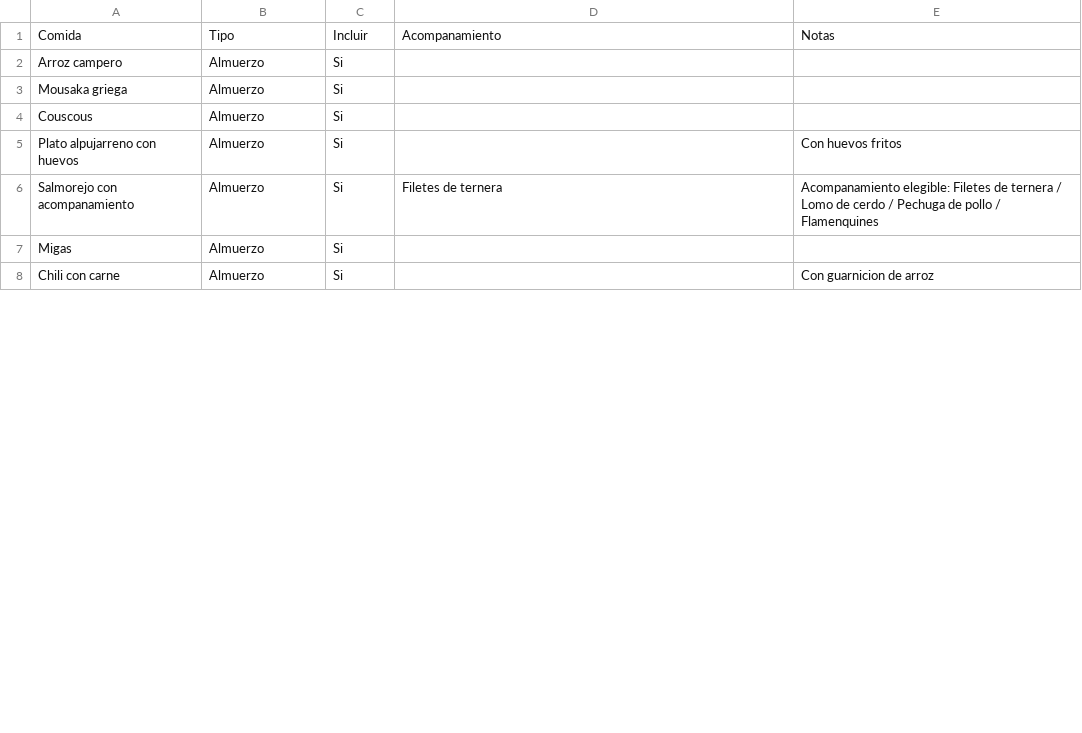
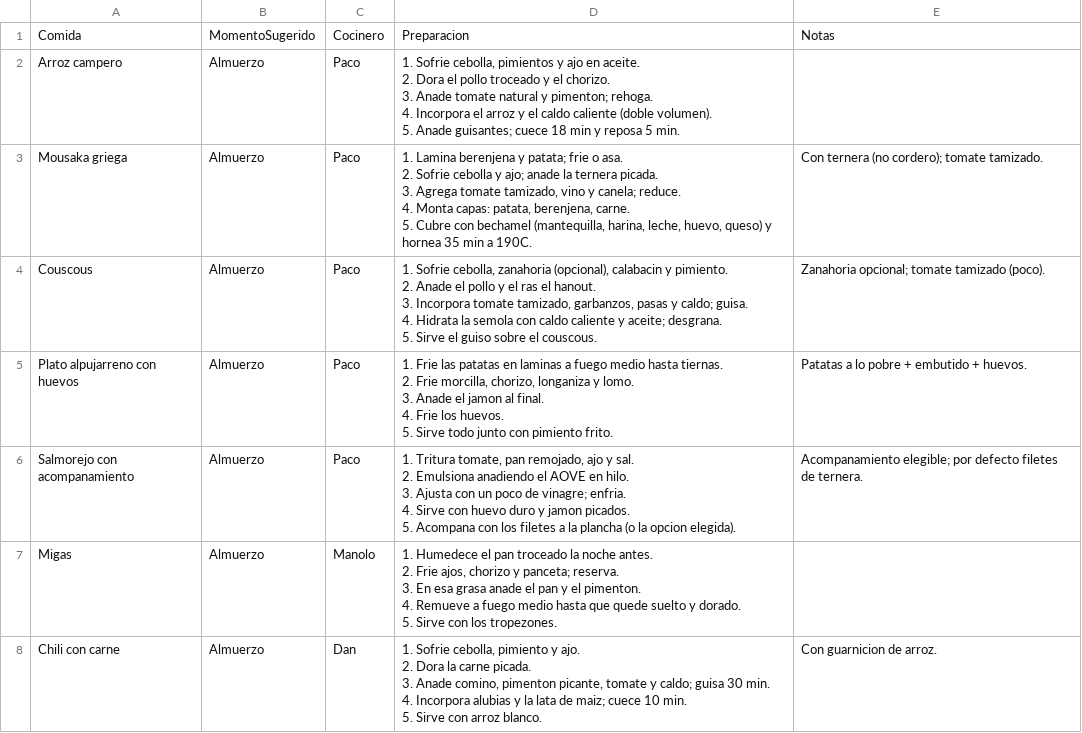
Before and after one commit to CasaEficiente/CompraSanJose, a CSV file: data/Comidas.csv, drawn as a sheet; only a part is shown; the diff covers the shown part only.

```diff
--- a/data/Comidas.csv
+++ b/data/Comidas.csv
@@ -1,8 +1,36 @@
-Comida,Tipo,Incluir,Acompanamiento,Notas
-Arroz campero,Almuerzo,Si,,
-Mousaka griega,Almuerzo,Si,,
-Couscous,Almuerzo,Si,,
-Plato alpujarreno con huevos,Almuerzo,Si,,Con huevos fritos
-Salmorejo con acompanamiento,Almuerzo,Si,Filetes de ternera,Acompanamiento elegible: Filetes de ternera / Lomo de cerdo / Pechuga de pollo / Flamenquines
-Migas,Almuerzo,Si,,
-Chili con carne,Almuerzo,Si,,Con guarnicion de arroz
+Comida,MomentoSugerido,Cocinero,Preparacion,Notas
+Arroz campero,Almuerzo,Paco,"1. Sofrie cebolla, pimientos y ajo en aceite.
+2. Dora el pollo troceado y el chorizo.
+3. Anade tomate natural y pimenton; rehoga.
+4. Incorpora el arroz y el caldo caliente (doble volumen).
+5. Anade guisantes; cuece 18 min y reposa 5 min.",
+Mousaka griega,Almuerzo,Paco,"1. Lamina berenjena y patata; frie o asa.
+2. Sofrie cebolla y ajo; anade la ternera picada.
+3. Agrega tomate tamizado, vino y canela; reduce.
+4. Monta capas: patata, berenjena, carne.
+5. Cubre con bechamel (mantequilla, harina, leche, huevo, queso) y hornea 35 min a 190C.",Con ternera (no cordero); tomate tamizado.
+Couscous,Almuerzo,Paco,"1. Sofrie cebolla, zanahoria (opcional), calabacin y pimiento.
+2. Anade el pollo y el ras el hanout.
+3. Incorpora tomate tamizado, garbanzos, pasas y caldo; guisa.
+4. Hidrata la semola con caldo caliente y aceite; desgrana.
+5. Sirve el guiso sobre el couscous.",Zanahoria opcional; tomate tamizado (poco).
+Plato alpujarreno con huevos,Almuerzo,Paco,"1. Frie las patatas en laminas a fuego medio hasta tiernas.
+2. Frie morcilla, chorizo, longaniza y lomo.
+3. Anade el jamon al final.
+4. Frie los huevos.
+5. Sirve todo junto con pimiento frito.",Patatas a lo pobre + embutido + huevos.
+Salmorejo con acompanamiento,Almuerzo,Paco,"1. Tritura tomate, pan remojado, ajo y sal.
+2. Emulsiona anadiendo el AOVE en hilo.
+3. Ajusta con un poco de vinagre; enfria.
+4. Sirve con huevo duro y jamon picados.
+5. Acompana con los filetes a la plancha (o la opcion elegida).",Acompanamiento elegible; por defecto filetes de ternera.
+Migas,Almuerzo,Manolo,"1. Humedece el pan troceado la noche antes.
+2. Frie ajos, chorizo y panceta; reserva.
+3. En esa grasa anade el pan y el pimenton.
+4. Remueve a fuego medio hasta que quede suelto y dorado.
+5. Sirve con los tropezones.",
+Chili con carne,Almuerzo,Dan,"1. Sofrie cebolla, pimiento y ajo.
+2. Dora la carne picada.
+3. Anade comino, pimenton picante, tomate y caldo; guisa 30 min.
+4. Incorpora alubias y la lata de maiz; cuece 10 min.
+5. Sirve con arroz blanco.",Con guarnicion de arroz.
```
Also changed, not shown: 21 edited cells elsewhere in this file, data/Ingredientes.csv, data/ListaCompra.csv, 14 other files.
